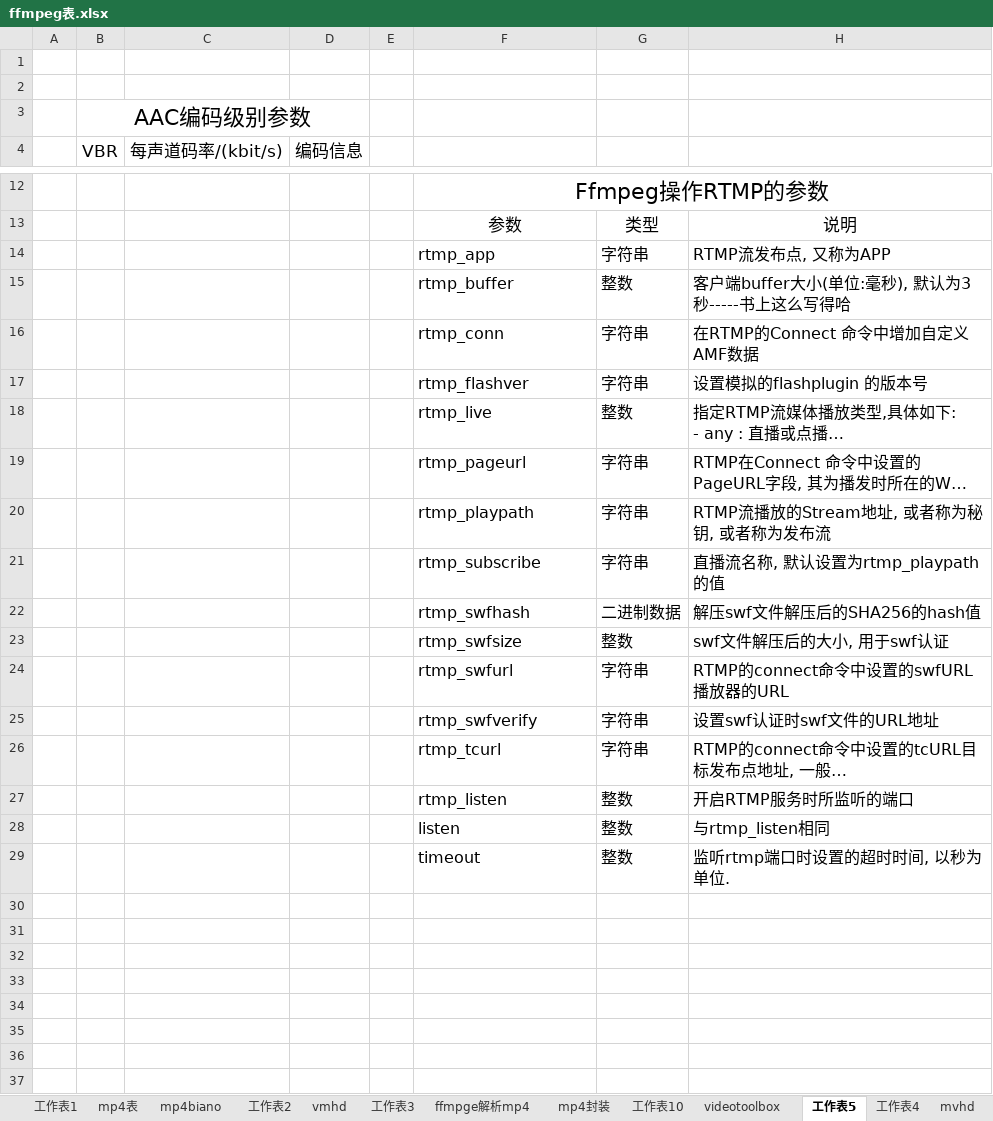
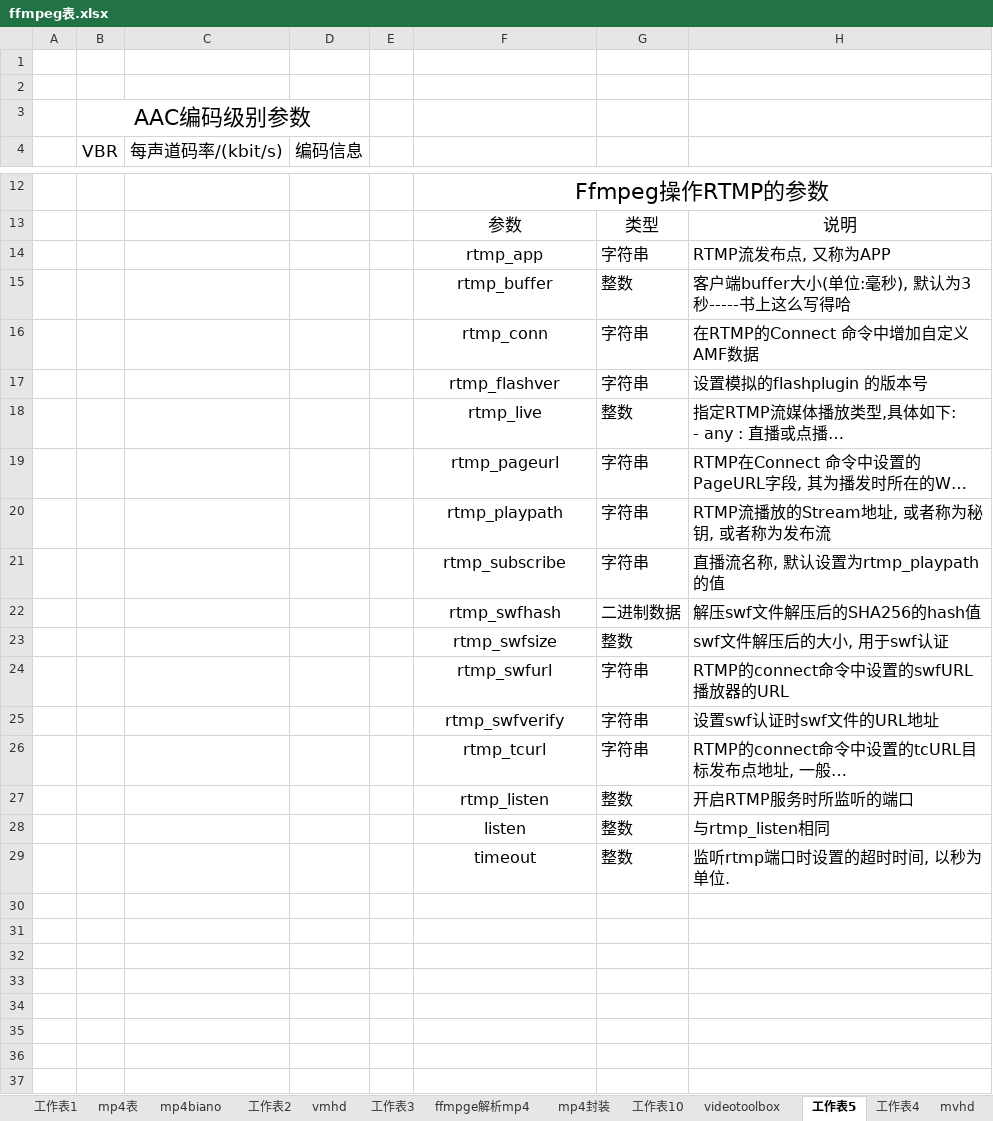
Before and after one commit to coderTong/myCodeNote, an Excel workbook: 音视频/ffmpeg/ffmpeg表.xlsx, sheet 工作表5, drawn as a sheet; only a part is shown, gaps mark what is left out; long unchanged cells end in …; values as stored, in another font and other column widths than the file's, no borders; the diff covers the shown part only; the diff names each change by its address in the sheet, - before the commit and + after, or states it on an @@ line.

```diff
--- a/音视频/ffmpeg/ffmpeg表.xlsx (sheet 工作表5)
+++ b/音视频/ffmpeg/ffmpeg表.xlsx (sheet 工作表5)
-F14:F29 alignment: left
+F14:F29 alignment: center
+row 30: (empty)
+row 31: (empty)
+row 32: (empty)
+row 33: (empty)
+row 34: (empty)
+row 35: (empty)
+row 36: (empty)
+row 37: (empty)
```
Also changed, not shown: 137 added rows elsewhere in this sheet, charts or pictures, 9 other files.
